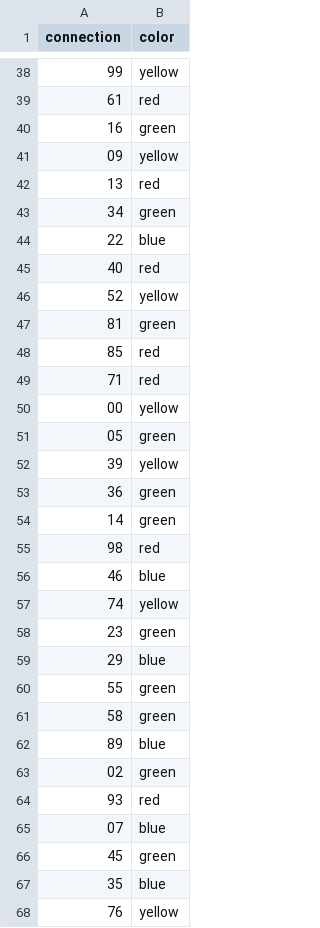
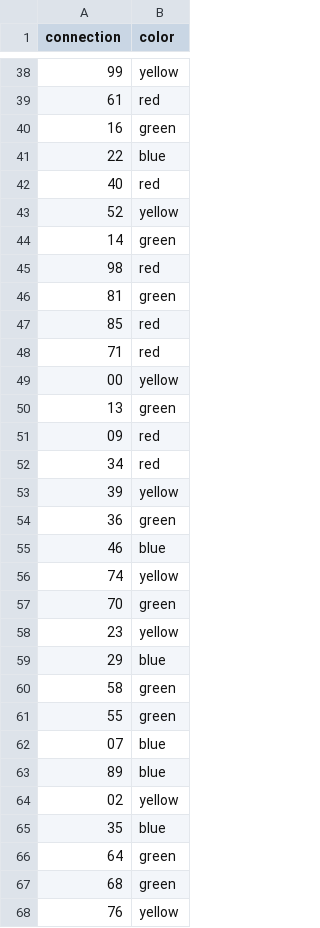
Before and after one commit to kimdebie/Heuristieken-Kaartkleuren, a CSV file: Code/Network_files/solutionfile.csv, drawn as a sheet; only a part is shown, gaps mark what is left out; the diff covers the shown part only.

```diff
--- a/Code/Network_files/solutionfile.csv
+++ b/Code/Network_files/solutionfile.csv
@@ -40,5 +40,2 @@ connection,color
 16,green
-09,yellow
-13,red
-34,green
 22,blue
@@ -46,2 +43,4 @@ connection,color
 52,yellow
+14,green
+98,red
 81,green
@@ -50,19 +49,20 @@ connection,color
 00,yellow
-05,green
+13,green
+09,red
+34,red
 39,yellow
 36,green
-14,green
-98,red
 46,blue
 74,yellow
-23,green
+70,green
+23,yellow
 29,blue
+58,green
 55,green
-58,green
+07,blue
 89,blue
-02,green
-93,red
-07,blue
-45,green
+02,yellow
 35,blue
+64,green
+68,green
 76,yellow
```
Also changed, not shown: 6 added rows, 5 removed rows, 14 moved rows and 6 edited cells elsewhere in this file, 4 other files.
